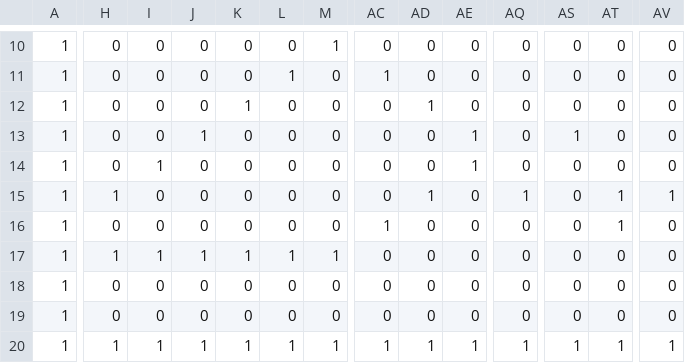
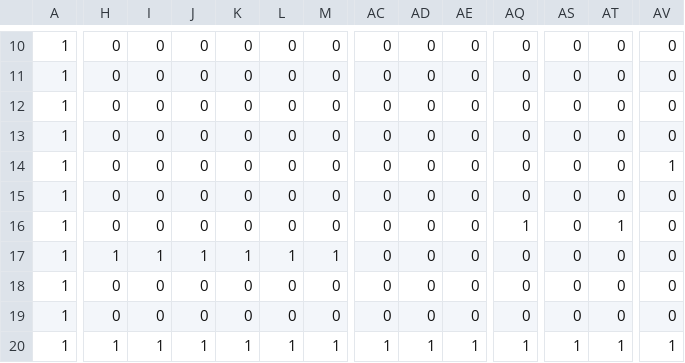
Before and after one commit to YoshinoGento/AL3_KamataEnjine3D, a CSV file: DirectXGame/Resources/blocks.csv, drawn as a sheet; only a part is shown, gaps mark what is left out; the diff covers the shown part only; the diff names each change by its address in the sheet, - before the commit and + after, or states it on an @@ line.

```diff
--- a/DirectXGame/Resources/blocks.csv
+++ b/DirectXGame/Resources/blocks.csv
-M10: 1
+M10: 0
-L11: 1
+L11: 0
-AC11: 1
+AC11: 0
-K12: 1
+K12: 0
-AD12: 1
+AD12: 0
-J13: 1
+J13: 0
-AE13:AE14: 1
+AE13:AE14: 0
-AS13: 1
+AS13: 0
-I14: 1
+I14: 0
-AV14: 0
+AV14: 1
-H15: 1
+H15: 0
-AD15: 1
+AD15: 0
-AQ15: 1
+AQ15: 0
-AT15: 1
+AT15: 0
-AV15: 1
+AV15: 0
-AC16: 1
+AC16: 0
-AQ16: 0
+AQ16: 1
```
Also changed, not shown: 41 edited cells elsewhere in this file, 11 other files.
